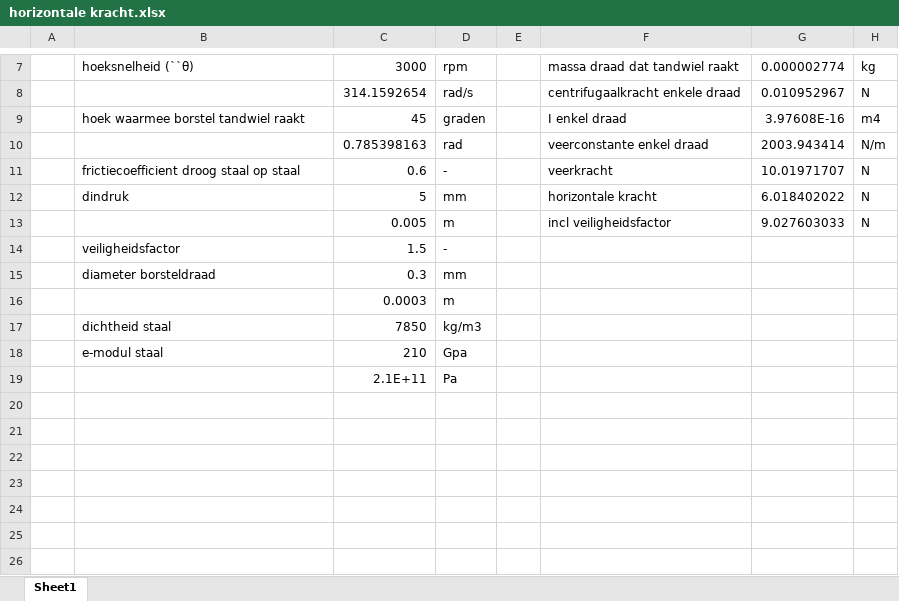
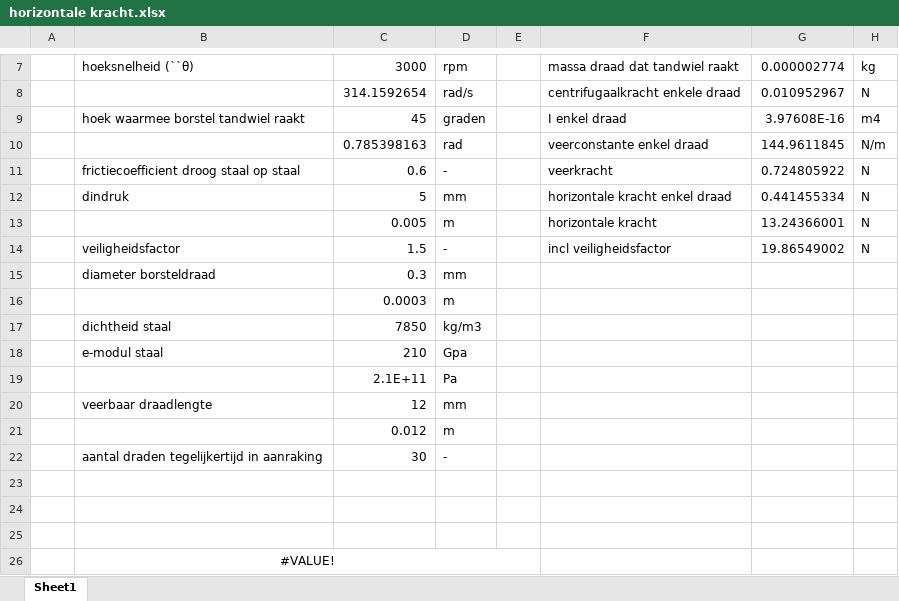
Before and after one commit to 549116/ProjectGearDeburr, an Excel workbook: berekeningen/horizontale kracht.xlsx, sheet Sheet1, drawn as a sheet; only a part is shown, gaps mark what is left out; values as stored, in another font and other column widths than the file's, no borders; the diff names each change by its address in the sheet, - before the commit and + after, or states it on an @@ line.

Commit message:
berekeningen bijgewerkt vanuit teams
versies klopten niet, nu wel

```diff
--- a/berekeningen/horizontale kracht.xlsx (sheet Sheet1)
+++ b/berekeningen/horizontale kracht.xlsx (sheet Sheet1)
-G10: 2003.943414
+G10: 144.9611845
-G11: 10.01971707
+G11: 0.724805922
-F12: horizontale kracht
+F12: horizontale kracht enkel draad
-G12: 6.018402022
+G12: 0.441455334
-F13: incl veiligheidsfactor
+F13: horizontale kracht
-G13: 9.027603033
+G13: 13.24366001
-F14: (empty)
+F14: incl veiligheidsfactor
-G14: (empty)
+G14: 19.86549002
-H14: (empty)
+H14: N
+row 20:  | veerbaar draadlengte | 12 | mm
+row 21:  |  | 0.012 | m
+row 22:  | aantal draden tegelijkertijd in aanraking | 30 | -
+row 23: (empty)
+row 24: (empty)
+row 25: (empty)
+row 26:  | #VALUE!
```
Also changed, not shown: charts or pictures, berekeningen/geleiders.xlsx, 2 other files.
